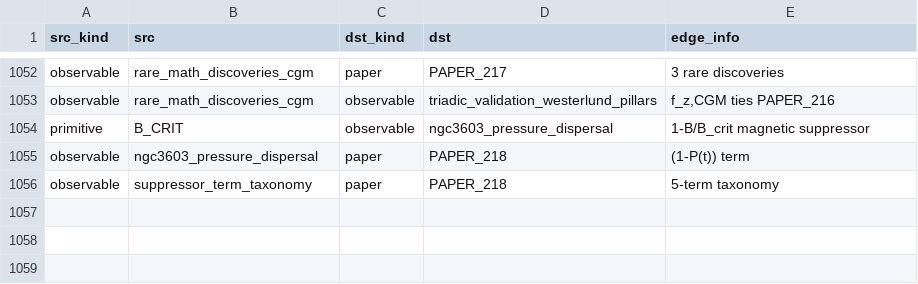
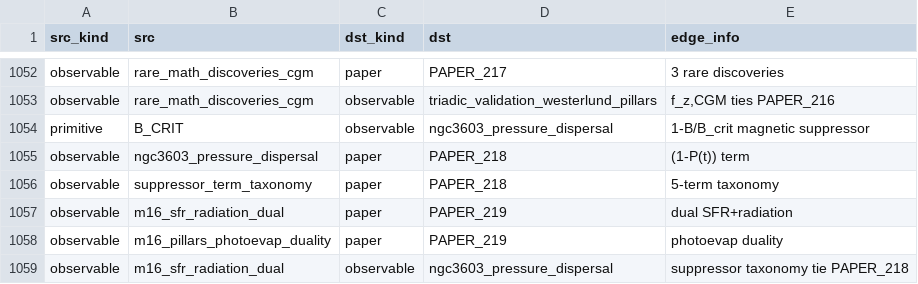
Before and after one commit to Daniel8Murphy0007/Star-Magic-Program, a CSV file: UNIFIED_REGISTRY_GRAPH.csv, drawn as a sheet; only a part is shown, gaps mark what is left out.

```diff
--- a/UNIFIED_REGISTRY_GRAPH.csv
+++ b/UNIFIED_REGISTRY_GRAPH.csv
@@ -1056 +1056,4 @@ observable,ngc3603_pressure_dispersal,paper,PAPER_218,(1-P(t)) term
 observable,suppressor_term_taxonomy,paper,PAPER_218,5-term taxonomy
+observable,m16_sfr_radiation_dual,paper,PAPER_219,dual SFR+radiation
+observable,m16_pillars_photoevap_duality,paper,PAPER_219,photoevap duality
+observable,m16_sfr_radiation_dual,observable,ngc3603_pressure_dispersal,suppressor taxonomy tie PAPER_218
```
Also changed, not shown: UNIFIED_REGISTRY.csv, UNIFIED_REGISTRY_CORPUS_CITATIONS.csv, 11 other files.
